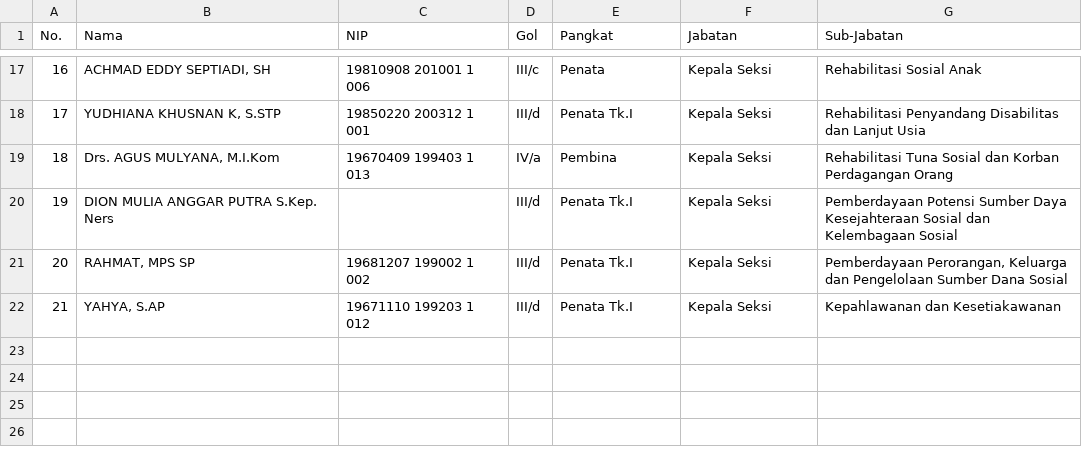
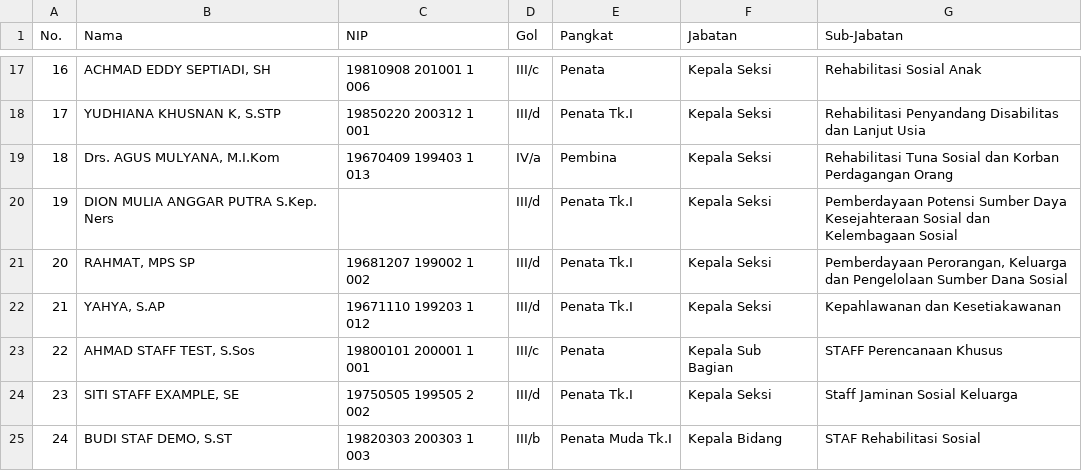
Before and after one commit to fabhiansan/performance-monitoring, a CSV file: sample-data/data_pegawai.csv, drawn as a sheet; only a part is shown, gaps mark what is left out.

Commit message:
new staff parser

```diff
--- a/sample-data/data_pegawai.csv
+++ b/sample-data/data_pegawai.csv
@@ -22 +22,4 @@ No.,Nama,NIP,Gol,Pangkat,Jabatan,Sub-Jabatan
 21,"YAHYA, S.AP",19671110 199203 1 012,III/d,Penata Tk.I,Kepala Seksi,Kepahlawanan dan Kesetiakawanan
+22,"AHMAD STAFF TEST, S.Sos",19800101 200001 1 001,III/c,Penata,Kepala Sub Bagian,STAFF Perencanaan Khusus
+23,"SITI STAFF EXAMPLE, SE",19750505 199505 2 002,III/d,Penata Tk.I,Kepala Seksi,Staff Jaminan Sosial Keluarga
+24,"BUDI STAF DEMO, S.ST",19820303 200303 1 003,III/b,Penata Muda Tk.I,Kepala Bidang,STAF Rehabilitasi Sosial
```
Also changed, not shown: 39 other files.
